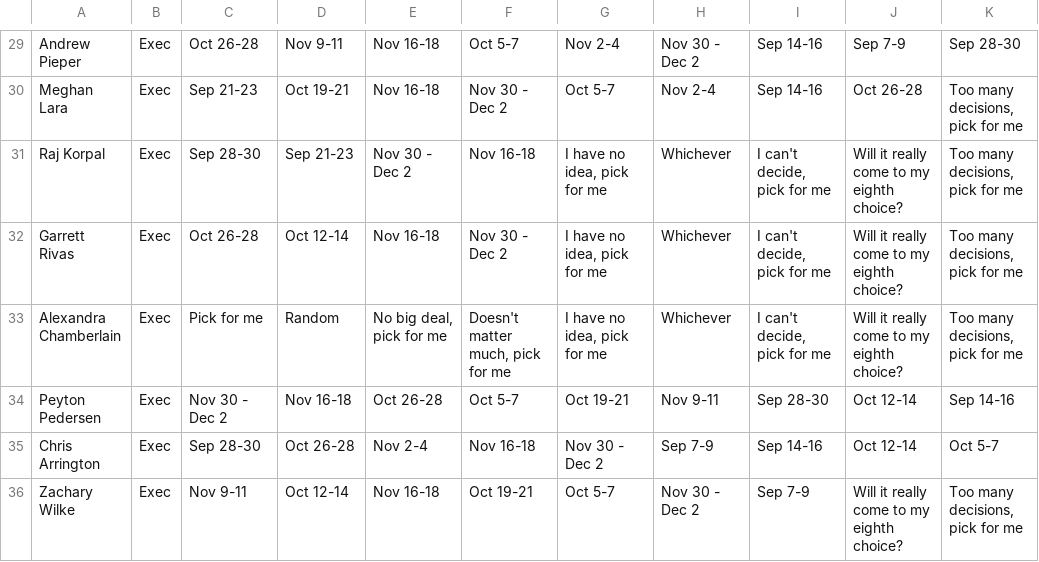
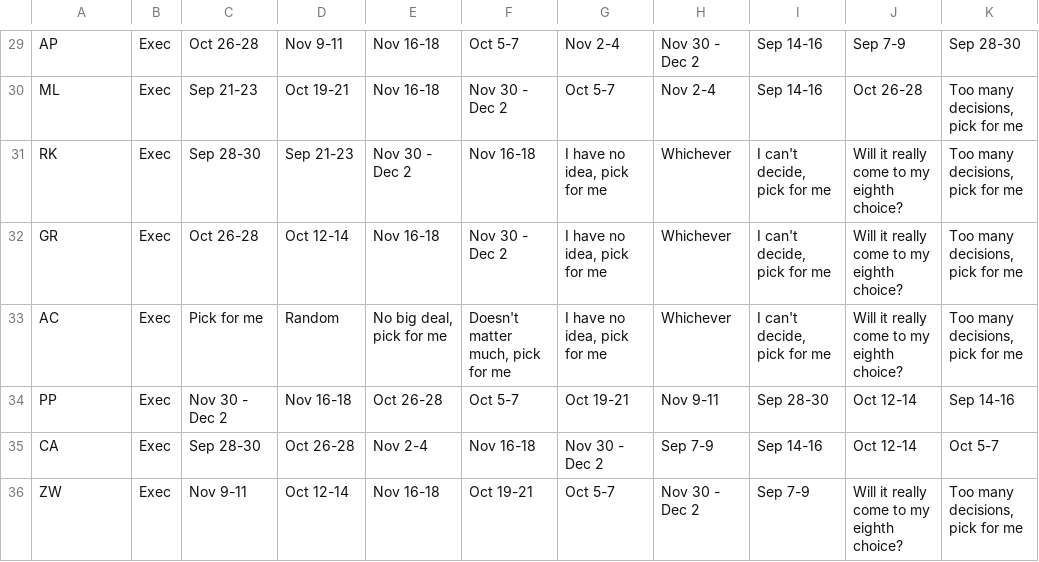
Before and after one commit to wflores96/cp_scheduler, a CSV file: Responses.csv, drawn as a sheet; only a part is shown, gaps mark what is left out; the diff covers the shown part only; the diff names each change by its address in the sheet, - before the commit and + after, or states it on an @@ line.

```diff
--- a/Responses.csv
+++ b/Responses.csv
-A29: Andrew Pieper
+A29: AP
-A30: Meghan Lara
+A30: ML
-A31: Raj Korpal
+A31: RK
-A32: Garrett Rivas
+A32: GR
-A33: Alexandra Chamberlain
+A33: AC
-A34: Peyton Pedersen
+A34: PP
-A35: Chris Arrington
+A35: CA
-A36: Zachary Wilke
+A36: ZW
```
Also changed, not shown: 28 edited cells elsewhere in this file.
